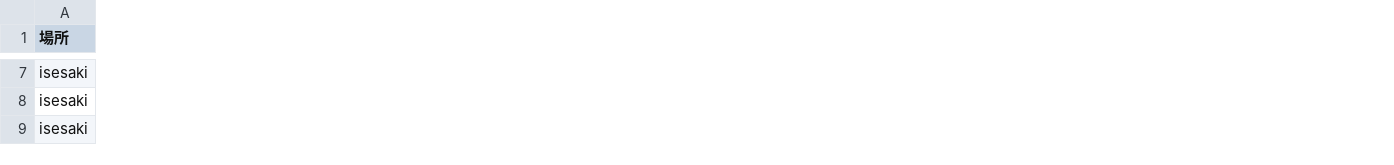
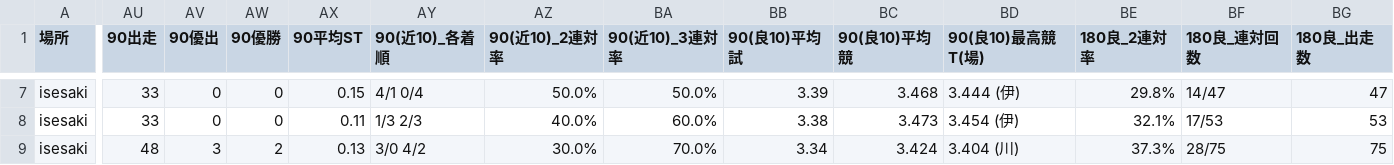
Before and after one commit to KomedawraOmusubi/autorace-ai_ticket, a CSV file: data/race_data_isesaki_01R.csv, drawn as a sheet; only a part is shown, gaps mark what is left out; the diff covers the shown part only; the diff names each change by its address in the sheet, - before the commit and + after, or states it on an @@ line.

```diff
--- a/data/race_data_isesaki_01R.csv
+++ b/data/race_data_isesaki_01R.csv
+column AU (90出走), rows 7-9: 33 | 33 | 48
+column AV (90優出), rows 7-9: 0 | 0 | 3
+column AW (90優勝), rows 7-9: 0 | 0 | 2
+column AX (90平均ST), rows 7-9: 0.15 | 0.11 | 0.13
+column AY (90(近10)_各着順), rows 7-9: 4/1 0/4 | 1/3 2/3 | 3/0 4/2
+column AZ (90(近10)_2連対率), rows 7-9: 50.0% | 40.0% | 30.0%
+column BA (90(近10)_3連対率), rows 7-9: 50.0% | 60.0% | 70.0%
+column BB (90(良10)平均試), rows 7-9: 3.39 | 3.38 | 3.34
+column BC (90(良10)平均競), rows 7-9: 3.468 | 3.473 | 3.424
+column BD (90(良10)最高競T(場)), rows 7-9: 3.444 (伊) | 3.454 (伊) | 3.404 (川)
+column BE (180良_2連対率), rows 7-9: 29.8% | 32.1% | 37.3%
+column BF (180良_連対回数), rows 7-9: 14/47 | 17/53 | 28/75
+column BG (180良_出走数), rows 7-9: 47 | 53 | 75
```
Also changed, not shown: 12 added columns and 44 edited cells elsewhere in this file, data/race_data_iizuka_01R.csv.
